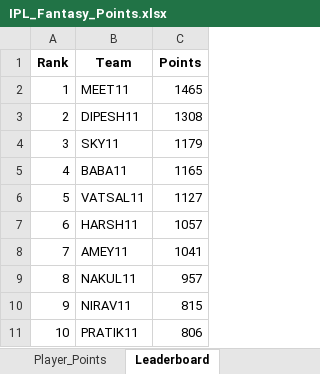
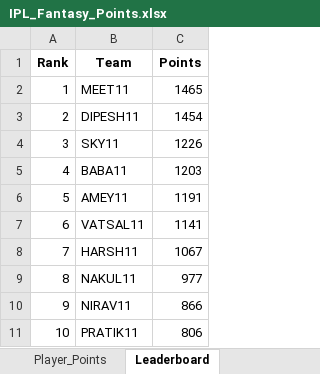
Before and after one commit to pratikalwaysrocks/Wadi-IPL-2026, an Excel workbook: IPL_Fantasy_Points.xlsx, sheet Leaderboard, drawn as a sheet; values as stored, in another font and other column widths than the file's, no borders; the diff names each change by its address in the sheet, - before the commit and + after, or states it on an @@ line.

```diff
--- a/IPL_Fantasy_Points.xlsx (sheet Leaderboard)
+++ b/IPL_Fantasy_Points.xlsx (sheet Leaderboard)
-C3 (Points): 1308
+C3 (Points): 1454
-C4 (Points): 1179
+C4 (Points): 1226
-C5 (Points): 1165
+C5 (Points): 1203
-B6 (Team): VATSAL11
+B6 (Team): AMEY11
-C6 (Points): 1127
+C6 (Points): 1191
-B7 (Team): HARSH11
+B7 (Team): VATSAL11
-C7 (Points): 1057
+C7 (Points): 1141
-B8 (Team): AMEY11
+B8 (Team): HARSH11
-C8 (Points): 1041
+C8 (Points): 1067
-C9 (Points): 957
+C9 (Points): 977
-C10 (Points): 815
+C10 (Points): 866
```
Also changed, not shown: sheet Player_Points, sheet Merged_Stats, ipl_stats_2026.xlsx, 3 other files.
